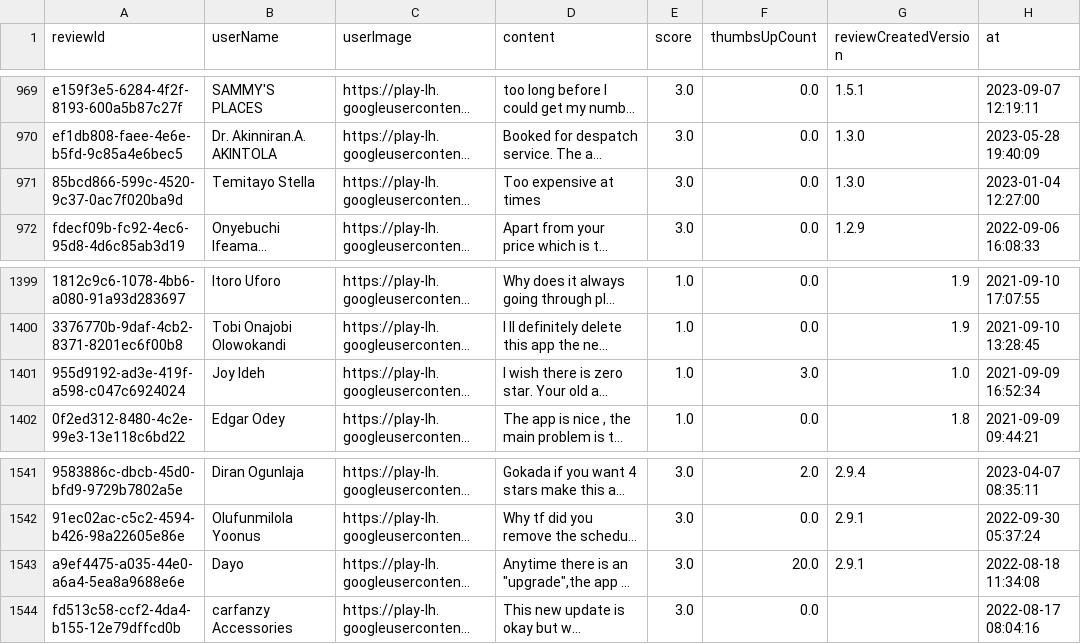
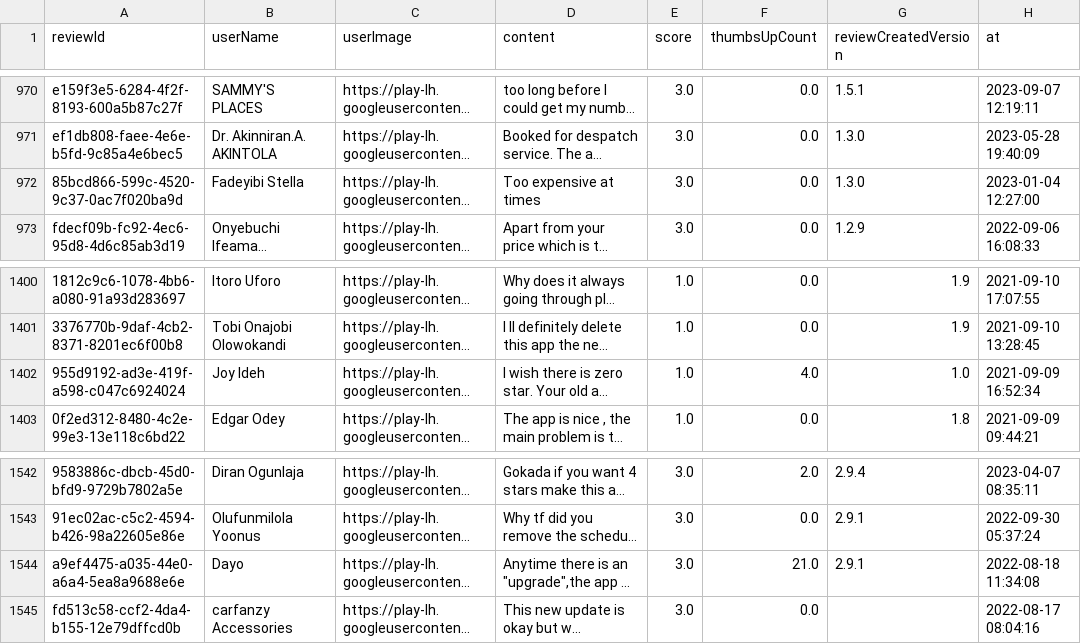
Before and after one commit to Delphineuzoeto/intelligence-tracker, a CSV file: logistics_reviews_raw.csv, drawn as a sheet; only a part is shown, gaps mark what is left out; long unchanged cells end in …; addresses are those after the commit; the diff covers the shown part only; the diff names each change by its address in the sheet, - before the commit and + after, or states it on an @@ line.

```diff
--- a/logistics_reviews_raw.csv
+++ b/logistics_reviews_raw.csv
-B972 (userName): Temitayo Stella
+B972 (userName): Fadeyibi Stella
-F1402 (thumbsUpCount): 3.0
+F1402 (thumbsUpCount): 4.0
-F1544 (thumbsUpCount): 20.0
+F1544 (thumbsUpCount): 21.0
```
Also changed, not shown: 1 added row and 4 edited cells elsewhere in this file, logistics_reviews_clean.csv.
